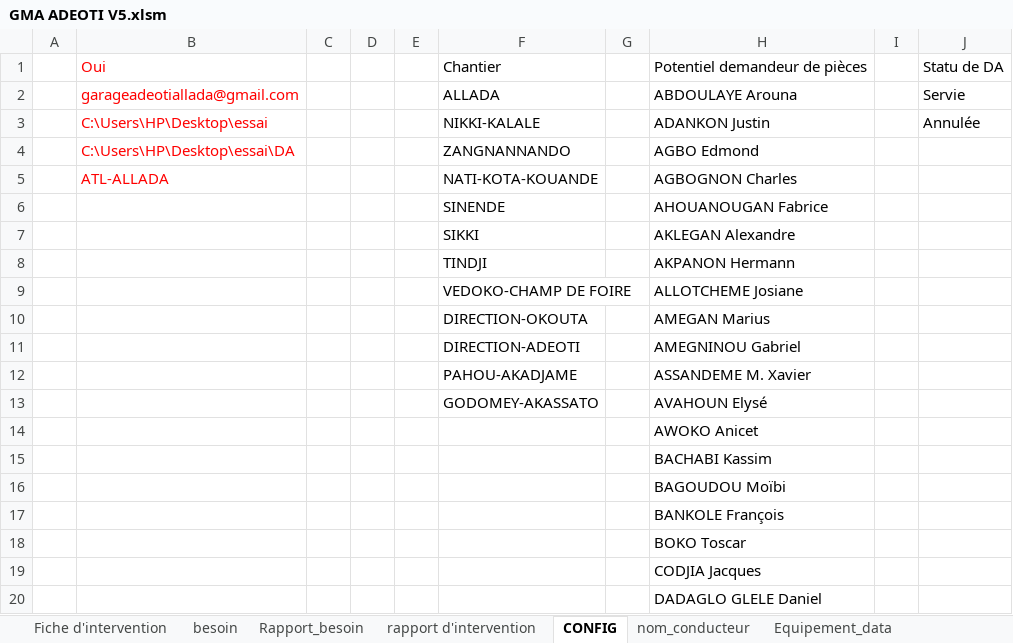
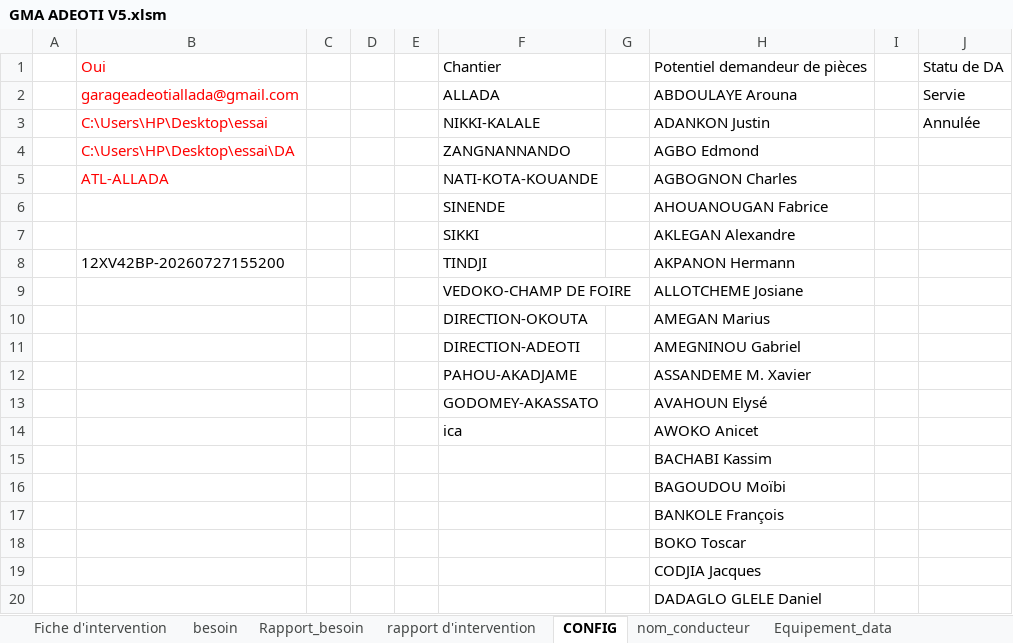
Before and after one commit to ahofab06/GMA, an Excel workbook: GMA ADEOTI V5.xlsm, sheet CONFIG, drawn as a sheet; only a part is shown; values as stored, in another font and other column widths than the file's, no borders; table styles not drawn; the diff names each change by its address in the sheet, - before the commit and + after, or states it on an @@ line.

```diff
--- a/GMA ADEOTI V5.xlsm (sheet CONFIG)
+++ b/GMA ADEOTI V5.xlsm (sheet CONFIG)
-B8: (empty)
+B8: 12XV42BP-20260727155200
-F14: (empty)
+F14: ica
```
Also changed, not shown: sheet Rapport_besoin, sheet rapport d'intervention, sheet Fiche d'intervention, sheet besoin, hidden cells, charts or pictures.
